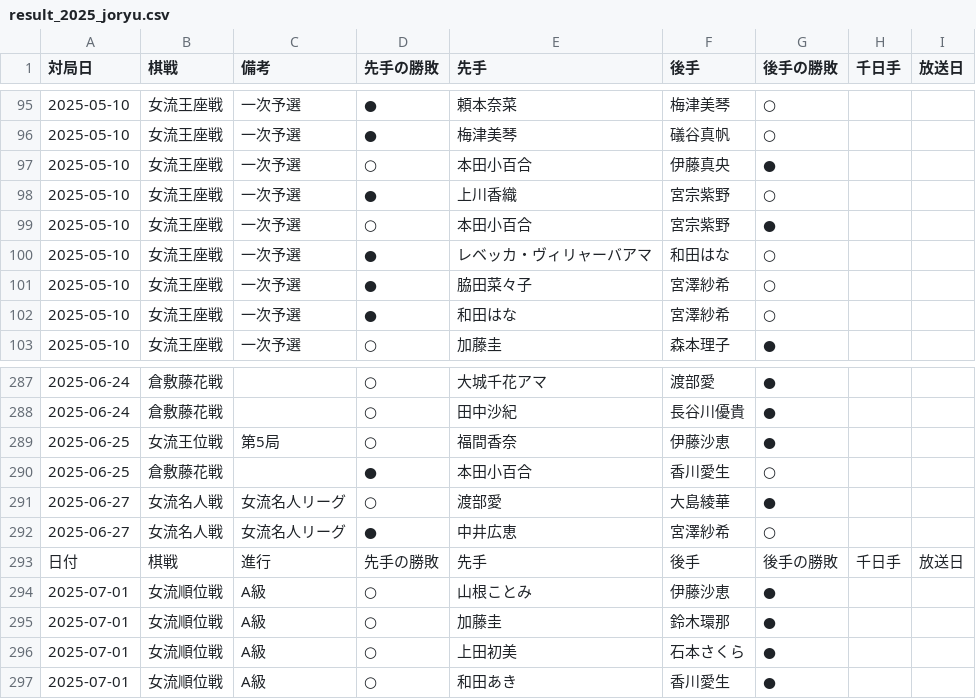
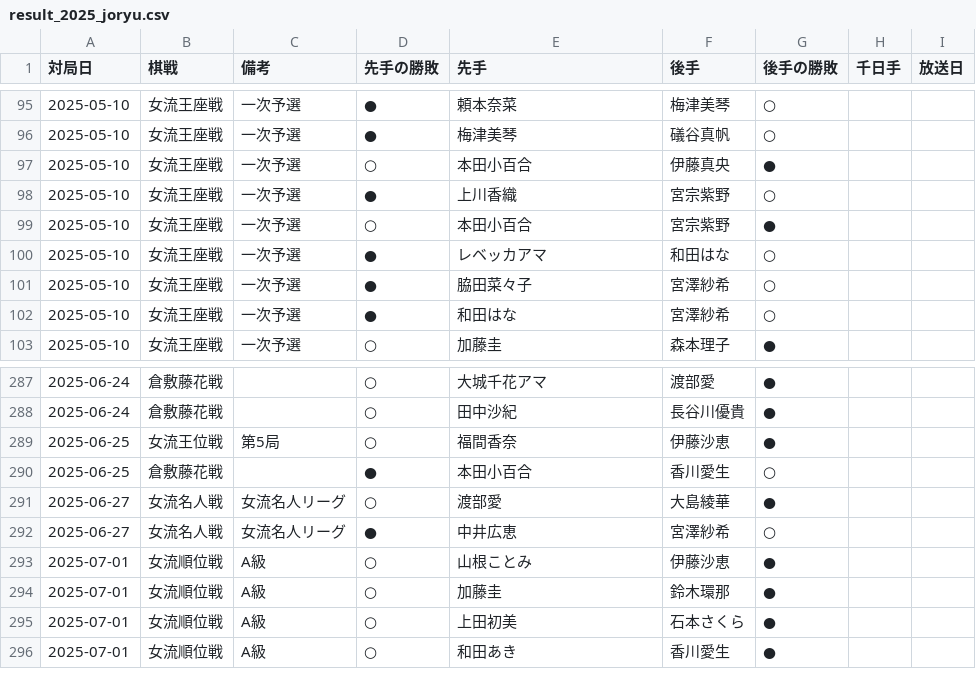
Before and after one commit to ulti-shogi/mate-shogi, a CSV file: result_2025_joryu.csv, drawn as a sheet; only a part is shown, gaps mark what is left out.

```diff
--- a/result_2025_joryu.csv
+++ b/result_2025_joryu.csv
@@ -99,3 +99,3 @@
 2025-05-10,女流王座戦,一次予選,○,本田小百合,宮宗紫野,●,,
-2025-05-10,女流王座戦,一次予選,●,レベッカ・ヴィリャーバアマ,和田はな,○,,
+2025-05-10,女流王座戦,一次予選,●,レベッカアマ,和田はな,○,,
 2025-05-10,女流王座戦,一次予選,●,脇田菜々子,宮澤紗希,○,,
@@ -292,3 +292,2 @@
 2025-06-27,女流名人戦,女流名人リーグ,●,中井広恵,宮澤紗希,○,,
-日付,棋戦,進行,先手の勝敗,先手,後手,後手の勝敗,千日手,放送日
 2025-07-01,女流順位戦,A級,○,山根ことみ,伊藤沙恵,●,,
```
Also changed, not shown: 1 other file.
